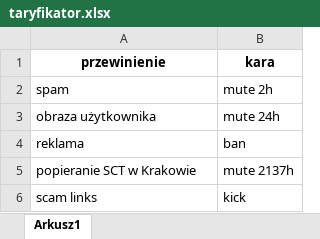
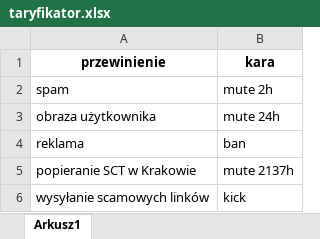
Before and after one commit to marcinoPlayGames/AAP_LAB_TASKS, an Excel workbook: projekt/data/taryfikator.xlsx, sheet Arkusz1, drawn as a sheet; values as stored, in another font and other column widths than the file's, no borders; the diff names each change by its address in the sheet, - before the commit and + after, or states it on an @@ line.

```diff
--- a/projekt/data/taryfikator.xlsx (sheet Arkusz1)
+++ b/projekt/data/taryfikator.xlsx (sheet Arkusz1)
-A6 (przewinienie): scam links
+A6 (przewinienie): wysyłanie scamowych linków
```
Also changed, not shown: 5 other files.
